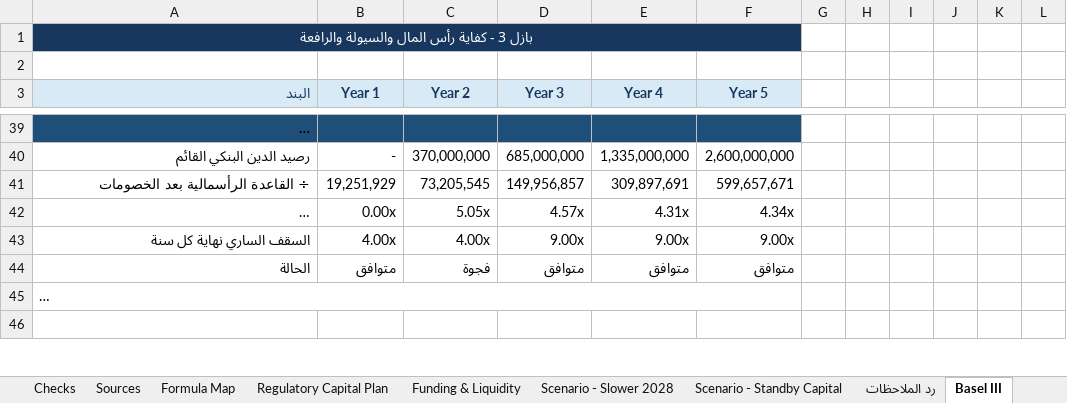
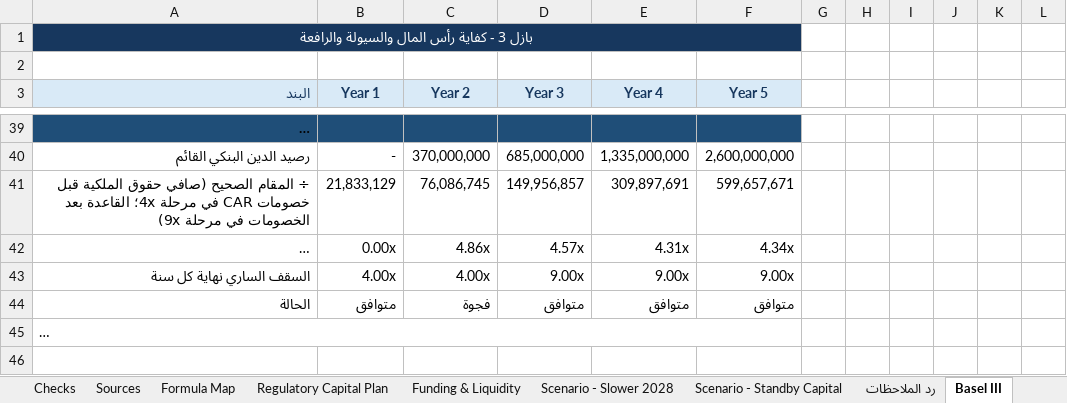
Before and after one commit to Safeyeldin995/Famy, an Excel workbook: deliverables/flexy-fra-financial-model/Flexy_FRA_Financial_Model_Year1_Year5_FINAL.xlsx, sheet Basel III, drawn as a sheet; only a part is shown, gaps mark what is left out; long unchanged cells end in …; values as stored, in another font and other column widths than the file's, no borders; the diff names each change by its address in the sheet, - before the commit and + after, or states it on an @@ line.

```diff
--- a/deliverables/flexy-fra-financial-model/Flexy_FRA_Financial_Model_Year1_Year5_FINAL.xlsx (sheet Basel III)
+++ b/deliverables/flexy-fra-financial-model/Flexy_FRA_Financial_Model_Year1_Year5_FINAL.xlsx (sheet Basel III)
-A41 (البند): ÷ القاعدة الرأسمالية بعد الخصومات
+A41 (البند): ÷ المقام الصحيح (صافي حقوق الملكية قبل خصومات CAR في مرحلة 4x؛ القاعدة بعد الخصومات في مرحلة 9x)
-B41 (Year 1): 19,251,929
+B41 (Year 1): 21,833,129
-C41 (Year 2): 73,205,545
+C41 (Year 2): 76,086,745
-C42 (Year 2): 5.05x
+C42 (Year 2): 4.86x
```
Also changed, not shown: sheet Regulatory Capital Plan, sheet جاهزية التقديم, sheet Ratios, formulas that keep their value, 1 other file.
